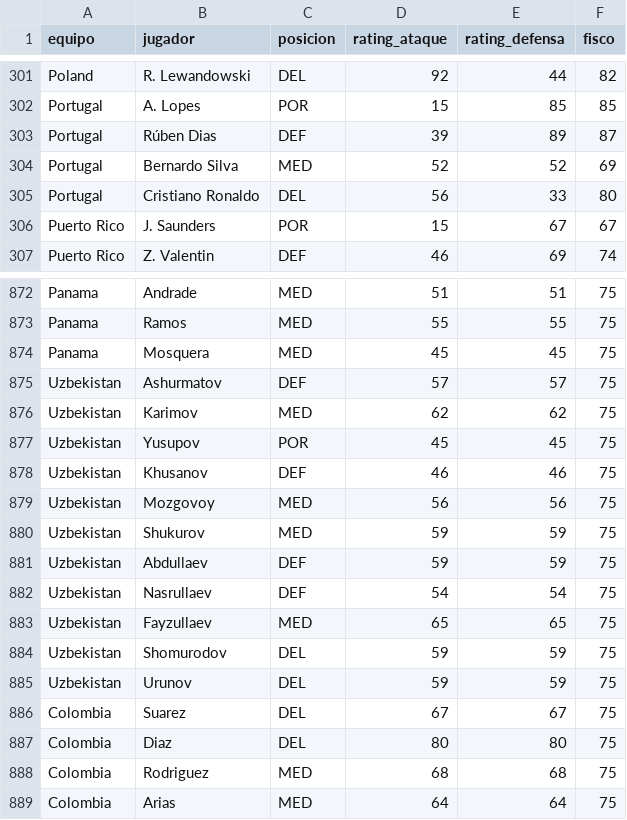
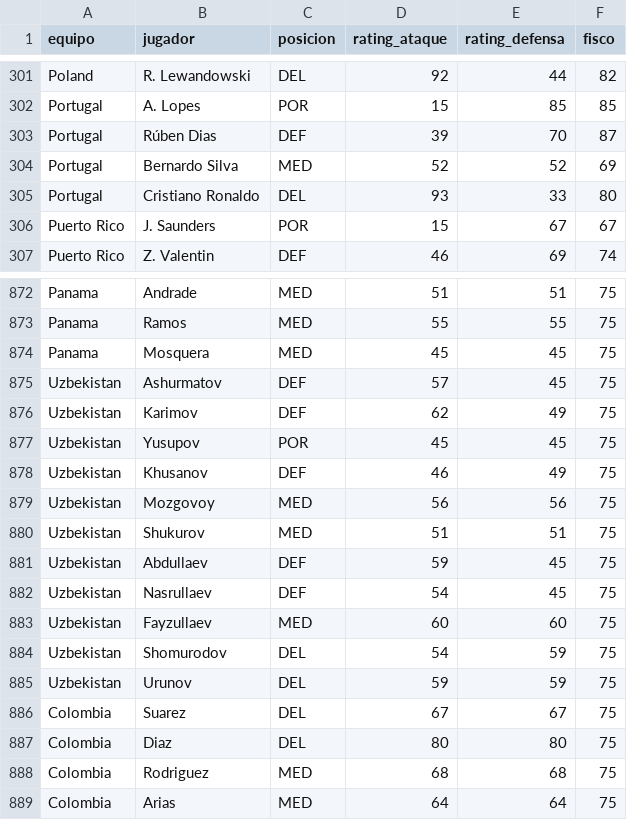
Before and after one commit to pepinosauriodmg-byte/Predecir-partidos, a CSV file: rendimiento_jugadores.csv, drawn as a sheet; only a part is shown, gaps mark what is left out; the diff covers the shown part only.

```diff
--- a/rendimiento_jugadores.csv
+++ b/rendimiento_jugadores.csv
@@ -302,5 +302,5 @@ Poland,R. Lewandowski,DEL,92,44,82
 Portugal,A. Lopes,POR,15,85,85
-Portugal,Rúben Dias,DEF,39,89,87
+Portugal,Rúben Dias,DEF,39,70,87
 Portugal,Bernardo Silva,MED,52,52,69
-Portugal,Cristiano Ronaldo,DEL,56,33,80
+Portugal,Cristiano Ronaldo,DEL,93,33,80
 Puerto Rico,J. Saunders,POR,15,67,67
@@ -874,12 +874,12 @@ Panama,Ramos,MED,55,55,75
 Panama,Mosquera,MED,45,45,75
-Uzbekistan,Ashurmatov,DEF,57,57,75
-Uzbekistan,Karimov,MED,62,62,75
+Uzbekistan,Ashurmatov,DEF,57,45,75
+Uzbekistan,Karimov,DEF,62,49,75
 Uzbekistan,Yusupov,POR,45,45,75
-Uzbekistan,Khusanov,DEF,46,46,75
+Uzbekistan,Khusanov,DEF,46,49,75
 Uzbekistan,Mozgovoy,MED,56,56,75
-Uzbekistan,Shukurov,MED,59,59,75
-Uzbekistan,Abdullaev,DEF,59,59,75
-Uzbekistan,Nasrullaev,DEF,54,54,75
-Uzbekistan,Fayzullaev,MED,65,65,75
-Uzbekistan,Shomurodov,DEL,59,59,75
+Uzbekistan,Shukurov,MED,51,51,75
+Uzbekistan,Abdullaev,DEF,59,45,75
+Uzbekistan,Nasrullaev,DEF,54,45,75
+Uzbekistan,Fayzullaev,MED,60,60,75
+Uzbekistan,Shomurodov,DEL,54,59,75
 Uzbekistan,Urunov,DEL,59,59,75
```
Also changed, not shown: 8 added rows and 42 edited cells elsewhere in this file, historial_con_elo.csv, partidos_manuales.csv, 1 other file.
